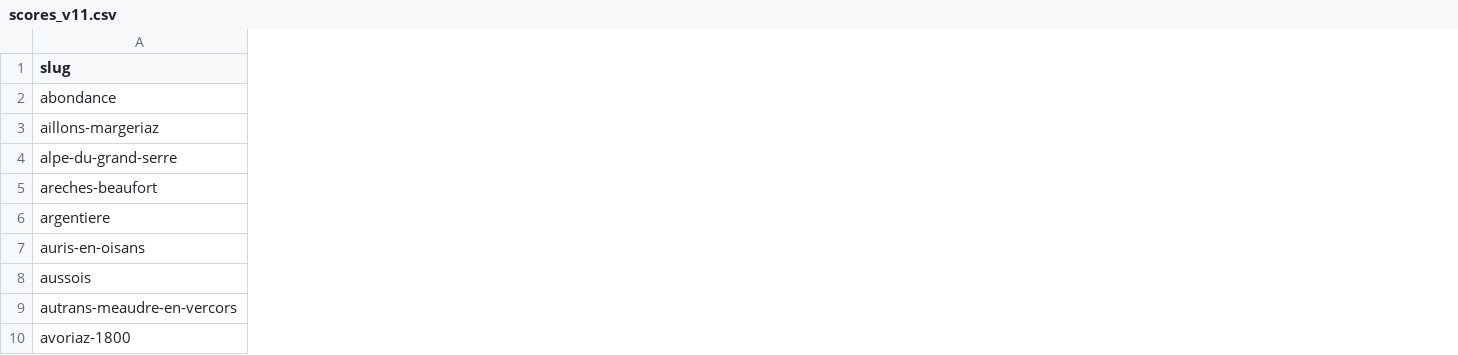
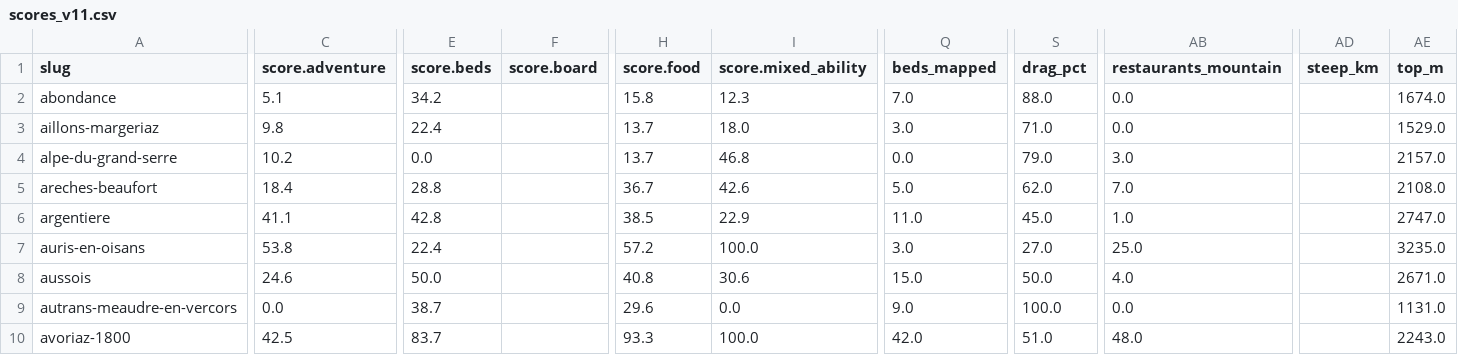
Before and after one commit to nicksc1cc/snowcatcher, a CSV file: research/scoring/northern-alps/out/scores_v11.csv, drawn as a sheet; only a part is shown, gaps mark what is left out; the diff covers the shown part only; the diff names each change by its address in the sheet, - before the commit and + after, or states it on an @@ line.

```diff
--- a/research/scoring/northern-alps/out/scores_v11.csv
+++ b/research/scoring/northern-alps/out/scores_v11.csv
+column C (score.adventure), rows 2-10: 5.1 | 9.8 | 10.2 | 18.4 | 41.1 | 53.8 | 24.6 | 0.0 | 42.5
+column E (score.beds), rows 2-10: 34.2 | 22.4 | 0.0 | 28.8 | 42.8 | 22.4 | 50.0 | 38.7 | 83.7
+column F (score.board), empty
+column H (score.food), rows 2-10: 15.8 | 13.7 | 13.7 | 36.7 | 38.5 | 57.2 | 40.8 | 29.6 | 93.3
+column I (score.mixed_ability), rows 2-10: 12.3 | 18.0 | 46.8 | 42.6 | 22.9 | 100.0 | 30.6 | 0.0 | 100.0
+column Q (beds_mapped), rows 2-10: 7.0 | 3.0 | 0.0 | 5.0 | 11.0 | 3.0 | 15.0 | 9.0 | 42.0
+column S (drag_pct), rows 2-10: 88.0 | 71.0 | 79.0 | 62.0 | 45.0 | 27.0 | 50.0 | 100.0 | 51.0
+column AB (restaurants_mountain), rows 2-10: 0.0 | 0.0 | 3.0 | 7.0 | 1.0 | 25.0 | 4.0 | 0.0 | 48.0
+column AD (steep_km), empty
+column AE (top_m), rows 2-10: 1674.0 | 1529.0 | 2157.0 | 2108.0 | 2747.0 | 3235.0 | 2671.0 | 1131.0 | 2243.0
```
Also changed, not shown: 1 added column elsewhere in this file, 3 other files.
